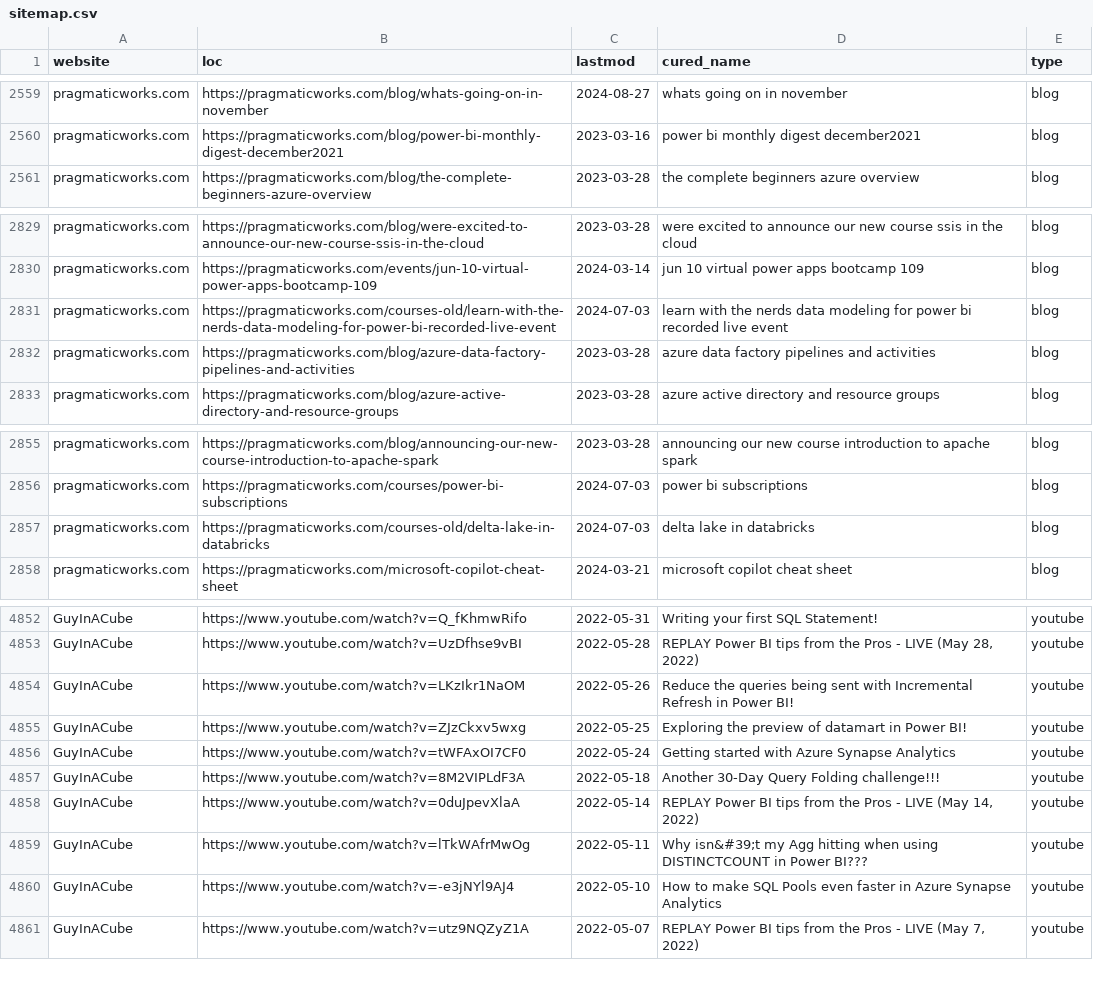
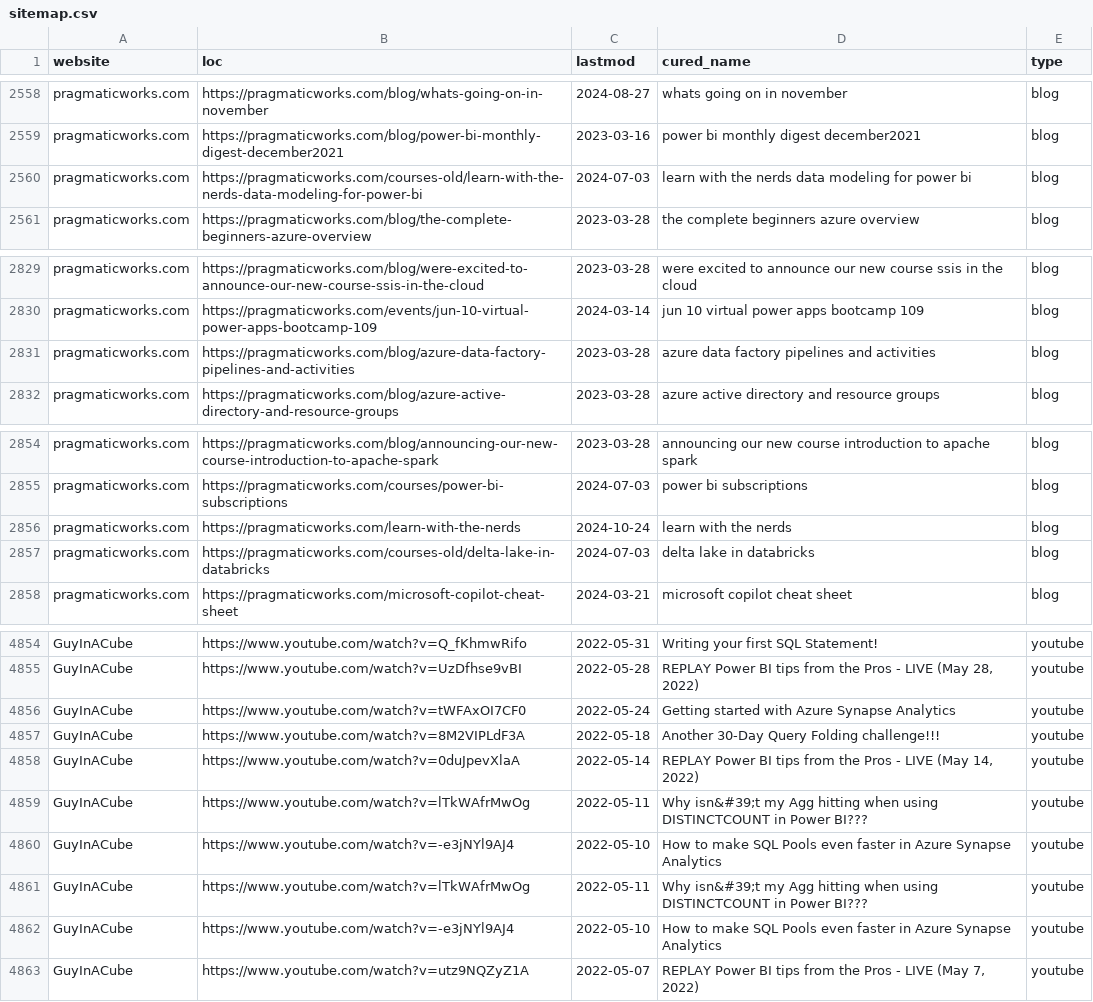
Before and after one commit to julian-passebecq/newsai_blue_scripts, a CSV file: newsai_script-main/data/sitemap.csv, drawn as a sheet; only a part is shown, gaps mark what is left out; removed rows and columns are numbered as before the commit, all else as after; the diff covers the shown part only; the diff names each change by its address in the sheet, - before the commit and + after, or states it on an @@ line.

```diff
--- a/newsai_script-main/data/sitemap.csv
+++ b/newsai_script-main/data/sitemap.csv
+row 2560: pragmaticworks.com | https://pragmaticworks.com/courses-old/learn-with-the-nerds-data-modeling-for-power-bi | 2024-07-03 | learn with the nerds data modeling for power bi | blog
-row 2831: pragmaticworks.com | https://pragmaticworks.com/courses-old/learn-with-the-nerds-data-modeling-for-power-bi-recorded-live-event | 2024-07-03 | learn with the nerds data modeling for power bi recorded live event | blog
+row 2856: pragmaticworks.com | https://pragmaticworks.com/learn-with-the-nerds | 2024-10-24 | learn with the nerds | blog
-row 4854: GuyInACube | https://www.youtube.com/watch?v=LKzIkr1NaOM | 2022-05-26 | Reduce the queries being sent with Incremental Refresh in Power BI! | youtube
-row 4855: GuyInACube | https://www.youtube.com/watch?v=ZJzCkxv5wxg | 2022-05-25 | Exploring the preview of datamart in Power BI! | youtube
+row 4861: GuyInACube | https://www.youtube.com/watch?v=lTkWAfrMwOg | 2022-05-11 | Why isn&#39;t my Agg hitting when using DISTINCTCOUNT in Power BI??? | youtube
+row 4862: GuyInACube | https://www.youtube.com/watch?v=-e3jNYl9AJ4 | 2022-05-10 | How to make SQL Pools even faster in Azure Synapse Analytics | youtube
```
Also changed, not shown: 15 added rows, 9 removed rows, 28 moved rows and 3 edited cells elsewhere in this file.
